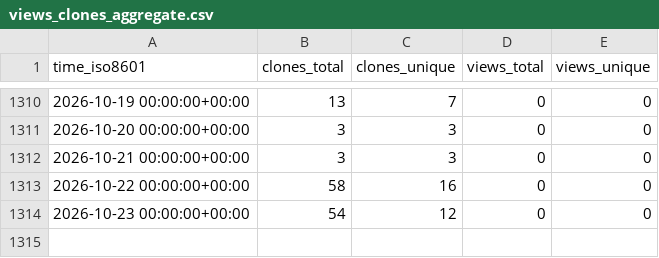
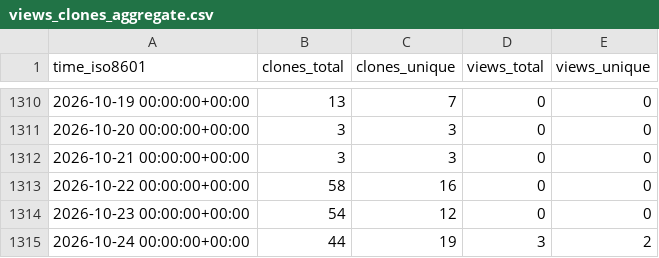
Before and after one commit to EarthSciML/EarthSciData.jl, a CSV file: EarthSciML/EarthSciData.jl/ghrs-data/views_clones_aggregate.csv, drawn as a sheet; only a part is shown, gaps mark what is left out.

```diff
--- a/EarthSciML/EarthSciData.jl/ghrs-data/views_clones_aggregate.csv
+++ b/EarthSciML/EarthSciData.jl/ghrs-data/views_clones_aggregate.csv
@@ -1314 +1314,2 @@ time_iso8601,clones_total,clones_unique,views_total,views_unique
 2026-10-23 00:00:00+00:00,54,12,0,0
+2026-10-24 00:00:00+00:00,44,19,3,2
```
Also changed, not shown: 1 other file.
